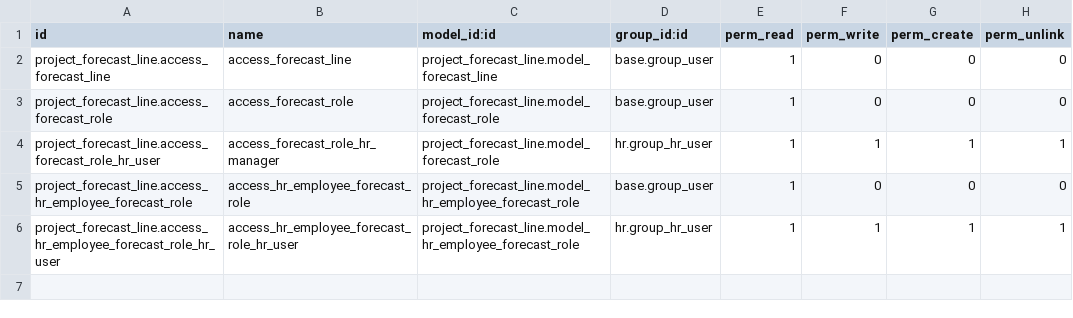
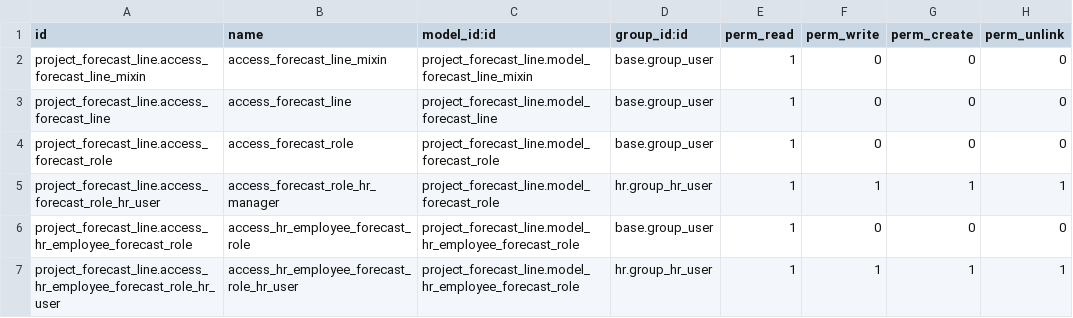
Before and after one commit to initOS/project, a CSV file: project_forecast_line/security/ir.model.access.csv, drawn as a sheet; the diff names each change by its address in the sheet, - before the commit and + after, or states it on an @@ line.

Commit message:
fix project_forecast_line_holidays_public

```diff
--- a/project_forecast_line/security/ir.model.access.csv
+++ b/project_forecast_line/security/ir.model.access.csv
+row 2: project_forecast_line.access_forecast_line_mixin | access_forecast_line_mixin | project_forecast_line.model_forecast_line_mixin | base.group_user | 1 | 0 | 0 | 0
```
Also changed, not shown: 4 other files.
